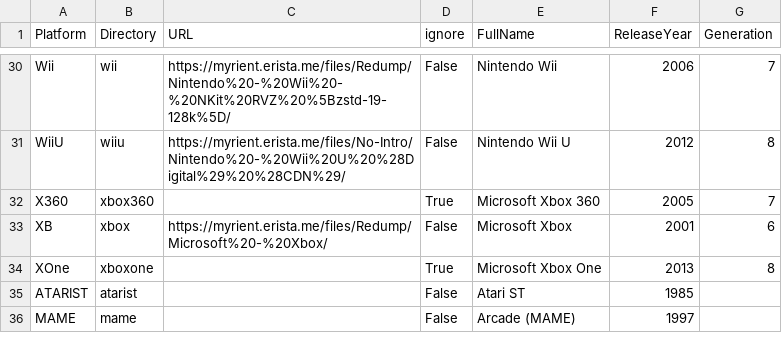
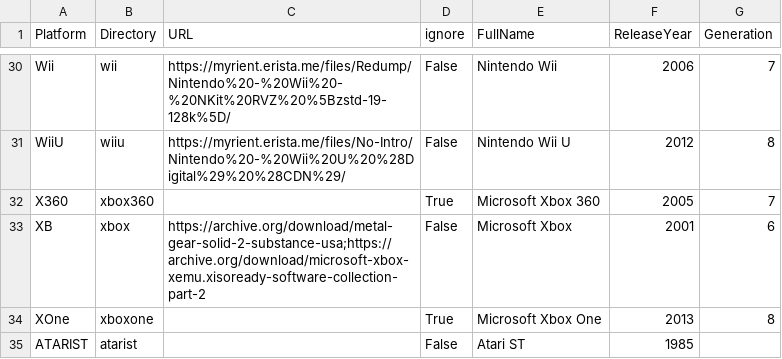
Before and after one commit to rafalkorbaczynski/rom-wizard, a CSV file: wizardry/platforms.csv, drawn as a sheet; only a part is shown, gaps mark what is left out; the shorter side is filled out with more unchanged rows.

Commit message:
Update platforms.csv

```diff
--- a/wizardry/platforms.csv
+++ b/wizardry/platforms.csv
@@ -32,3 +32,3 @@ WiiU,wiiu,https://myrient.erista.me/files/No-Intro/Nintendo%20-%20Wii%20U%20%28D
 X360,xbox360,,True,Microsoft Xbox 360,2005,7
-XB,xbox,https://myrient.erista.me/files/Redump/Microsoft%20-%20Xbox/,False,Microsoft Xbox,2001,6
+XB,xbox,https://archive.org/download/metal-gear-solid-2-substance-usa;https://archive.org/download/microsoft-xbox-xemu.xisoready-software-collection-part-2,False,Microsoft Xbox,2001,6
 XOne,xboxone,,True,Microsoft Xbox One,2013,8
```
